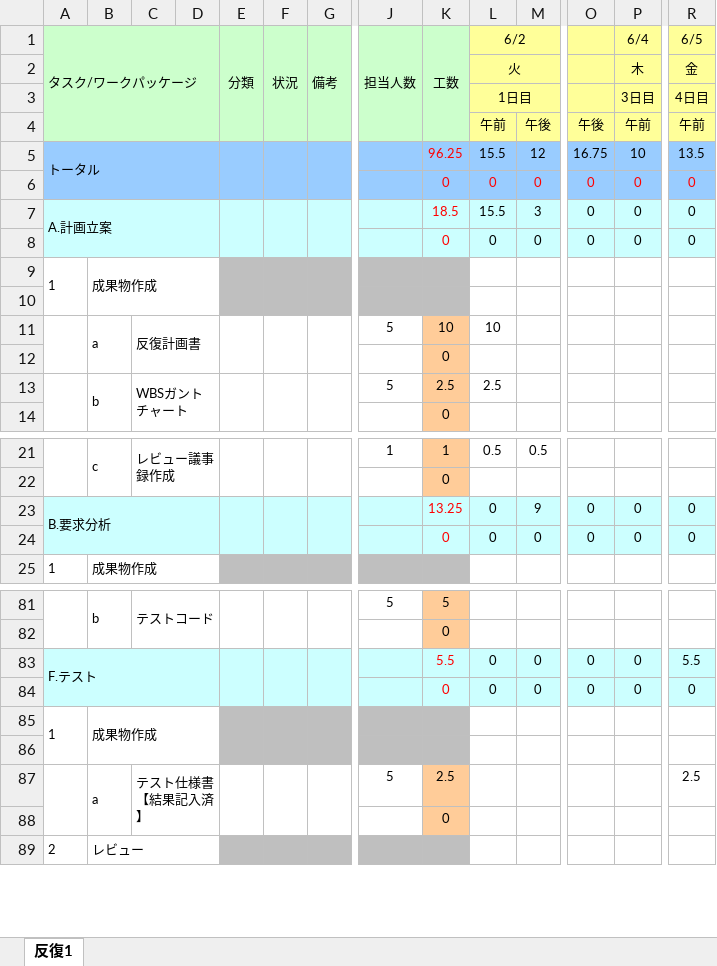
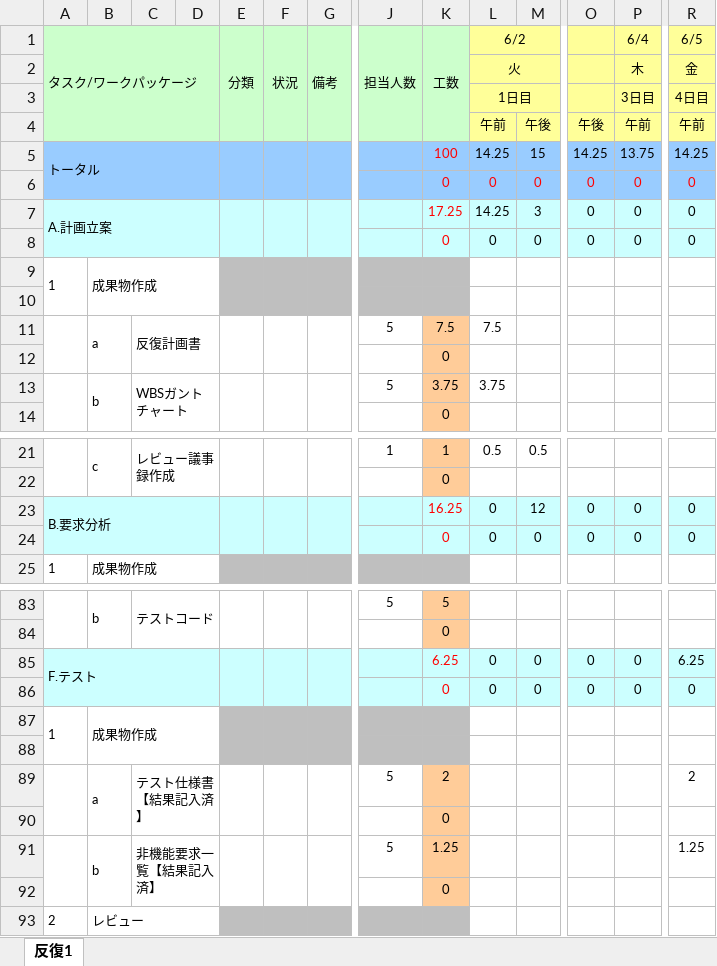
Before and after one commit to 2020011/miniProject, an Excel workbook: WBSガントチャート/04_WBSガントチャート【第1反復】 .xlsx, sheet 反復1, drawn as a sheet; only a part is shown, gaps mark what is left out; values as stored, in another font and other column widths than the file's, no borders; charts and pictures and conditional formats not drawn; removed rows and columns are numbered as before the commit, all else as after; rows hold the shown columns only; the diff covers the shown part only; the diff names each change by its address in the sheet, - before the commit and + after, or states it on an @@ line.

Commit message:
WBSガントチャート追加

```diff
--- a/WBSガントチャート/04_WBSガントチャート【第1反復】 .xlsx (sheet 反復1)
+++ b/WBSガントチャート/04_WBSガントチャート【第1反復】 .xlsx (sheet 反復1)
-K5 (工数): 96.25
+K5 (工数): 100
-L5 (6/2): 15.5
+L5 (6/2): 14.25
-M5: 12
+M5: 15
-O5: 16.75
+O5: 14.25
-P5 (6/4): 10
+P5 (6/4): 13.75
-R5 (6/5): 13.5
+R5 (6/5): 14.25
-K7 (工数): 18.5
+K7 (工数): 17.25
-L7 (6/2): 15.5
+L7 (6/2): 14.25
-K11 (工数): 10
+K11 (工数): 7.5
-L11 (6/2): 10
+L11 (6/2): 7.5
-K13 (工数): 2.5
+K13 (工数): 3.75
-L13 (6/2): 2.5
+L13 (6/2): 3.75
-K23 (工数): 13.25
+K23 (工数): 16.25
-M23: 9
+M23: 12
-K85 (工数): 5.5
+K85 (工数): 6.25
-R85 (6/5): 5.5
+R85 (6/5): 6.25
-A87:A88 merged
+A89:A90 merged
-B87:B88 merged
+B89:B90 merged
-C87:D88 merged
+C89:D90 merged
-E87:E88 merged
+E89:E90 merged
-F87:F88 merged
+F89:F90 merged
-G87:G88 merged
+G89:G90 merged
-K89 (工数): 2.5
+K89 (工数): 2
-R89 (6/5): 2.5
+R89 (6/5): 2
+row 90:  |  |  |  |  |  |  |  | 0
+row 91:  | b | 非機能要求一覧【結果記入済】 |  |  |  |  | 5 | 1.25 |  |  |  |  | 1.25
```
Also changed, not shown: 2 added rows, 12 edited cells and merged cells elsewhere in this sheet, formulas that keep their value.
